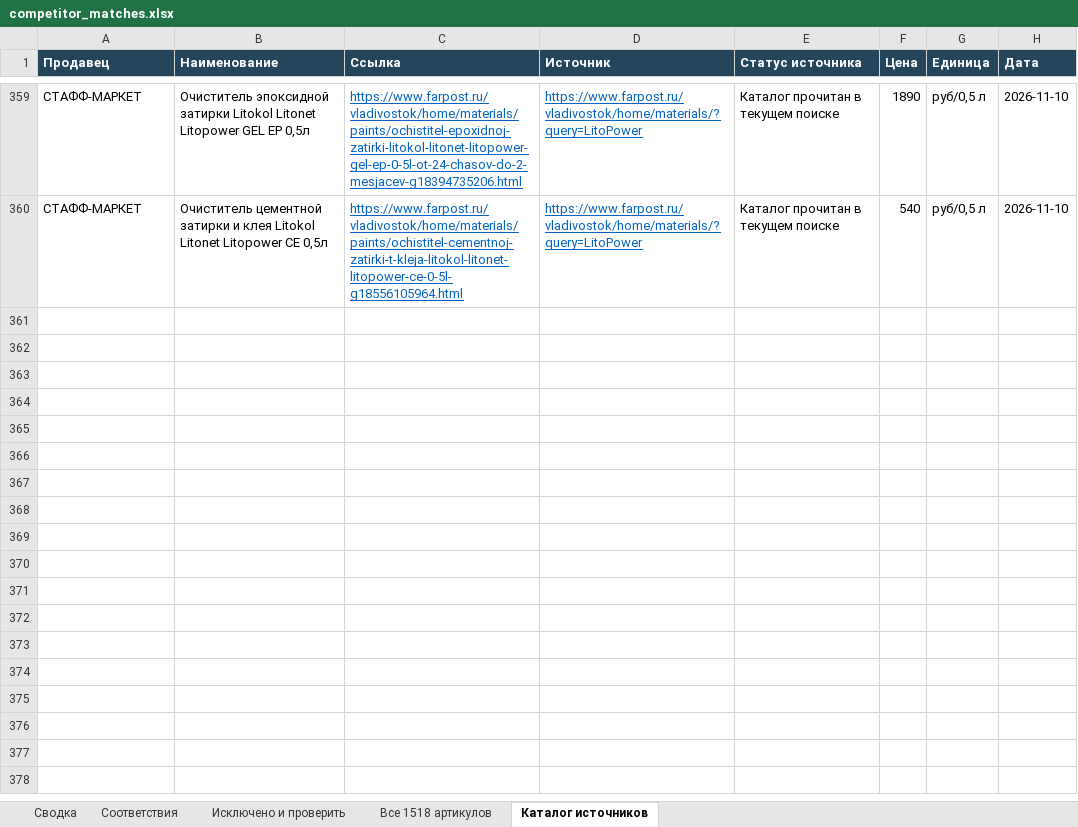
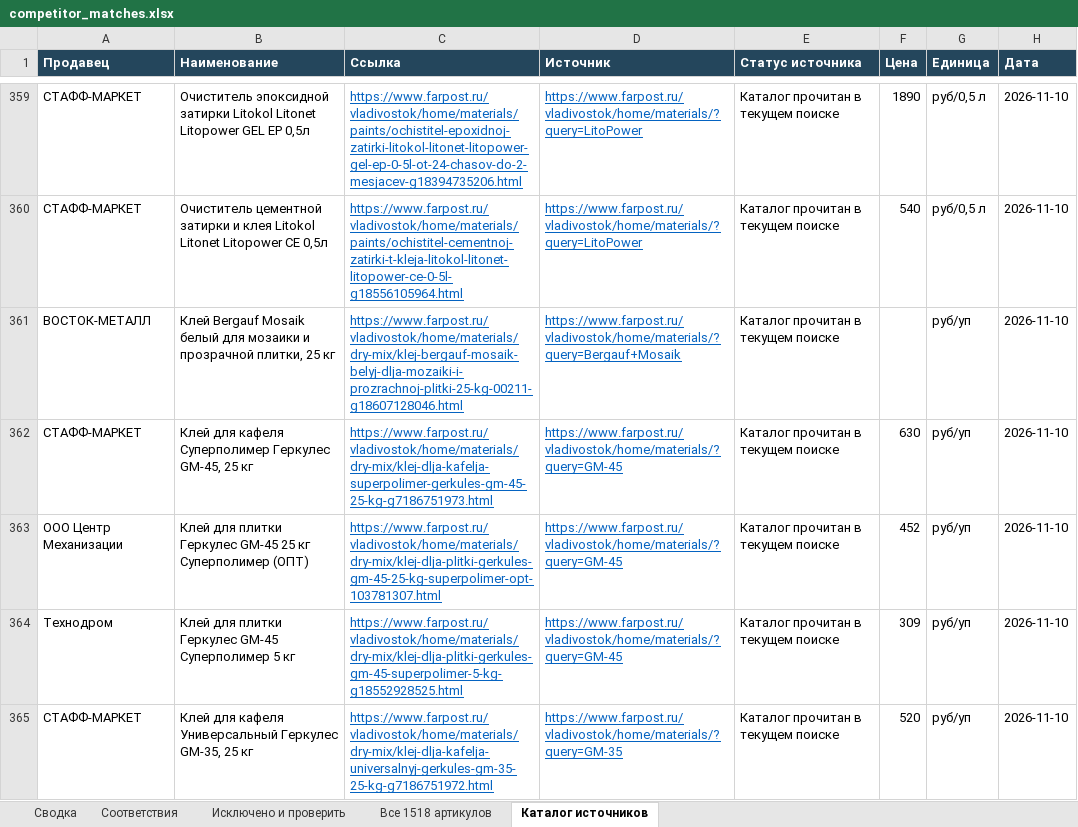
Before and after one commit to dmitrypalych44-ai/cloude, an Excel workbook: reports/competitor_matches.xlsx, sheet Каталог источников, drawn as a sheet; only a part is shown, gaps mark what is left out; values as stored, in another font and other column widths than the file's, no borders; the diff covers the shown part only; the diff names each change by its address in the sheet, - before the commit and + after, or states it on an @@ line.

Commit message:
Expand Vladivostok adhesive and waterproofing matches with pack checks
Co-authored-by: arena-agent <297053741+arena-agent@users.noreply.github.com>

```diff
--- a/reports/competitor_matches.xlsx (sheet Каталог источников)
+++ b/reports/competitor_matches.xlsx (sheet Каталог источников)
+row 361: ВОСТОК-МЕТАЛЛ | Клей Bergauf Mosaik белый для мозаики и прозрачной плитки, 25 кг | https://www.farpost.ru/vladivostok/home/materials/dry-mix/klej-bergauf-mosaik-belyj-dlja-mozaiki-i-prozrachnoj-plitki-25-kg-00211-g18607128046.html | https://www.farpost.ru/vladivostok/home/materials/?query=Bergauf+Mosaik | Каталог прочитан в текущем поиске |  | руб/уп | 2026-11-10
+row 362: СТАФФ-МАРКЕТ | Клей для кафеля Суперполимер Геркулес GM-45, 25 кг | https://www.farpost.ru/vladivostok/home/materials/dry-mix/klej-dlja-kafelja-superpolimer-gerkules-gm-45-25-kg-g7186751973.html | https://www.farpost.ru/vladivostok/home/materials/?query=GM-45 | Каталог прочитан в текущем поиске | 630 | руб/уп | 2026-11-10
+row 363: ООО Центр Механизации | Клей для плитки Геркулес GM-45 25 кг Суперполимер (ОПТ) | https://www.farpost.ru/vladivostok/home/materials/dry-mix/klej-dlja-plitki-gerkules-gm-45-25-kg-superpolimer-opt-103781307.html | https://www.farpost.ru/vladivostok/home/materials/?query=GM-45 | Каталог прочитан в текущем поиске | 452 | руб/уп | 2026-11-10
+row 364: Технодром | Клей для плитки Геркулес GM-45 Суперполимер 5 кг | https://www.farpost.ru/vladivostok/home/materials/dry-mix/klej-dlja-plitki-gerkules-gm-45-superpolimer-5-kg-g18552928525.html | https://www.farpost.ru/vladivostok/home/materials/?query=GM-45 | Каталог прочитан в текущем поиске | 309 | руб/уп | 2026-11-10
+row 365: СТАФФ-МАРКЕТ | Клей для кафеля Универсальный Геркулес GM-35, 25 кг | https://www.farpost.ru/vladivostok/home/materials/dry-mix/klej-dlja-kafelja-universalnyj-gerkules-gm-35-25-kg-g7186751972.html | https://www.farpost.ru/vladivostok/home/materials/?query=GM-35 | Каталог прочитан в текущем поиске | 520 | руб/уп | 2026-11-10
```
Also changed, not shown: 14 added rows elsewhere in this sheet, sheet Соответствия, sheet Исключено и проверить, sheet Все 1518 артикулов, sheet Сводка, 5 other files.
